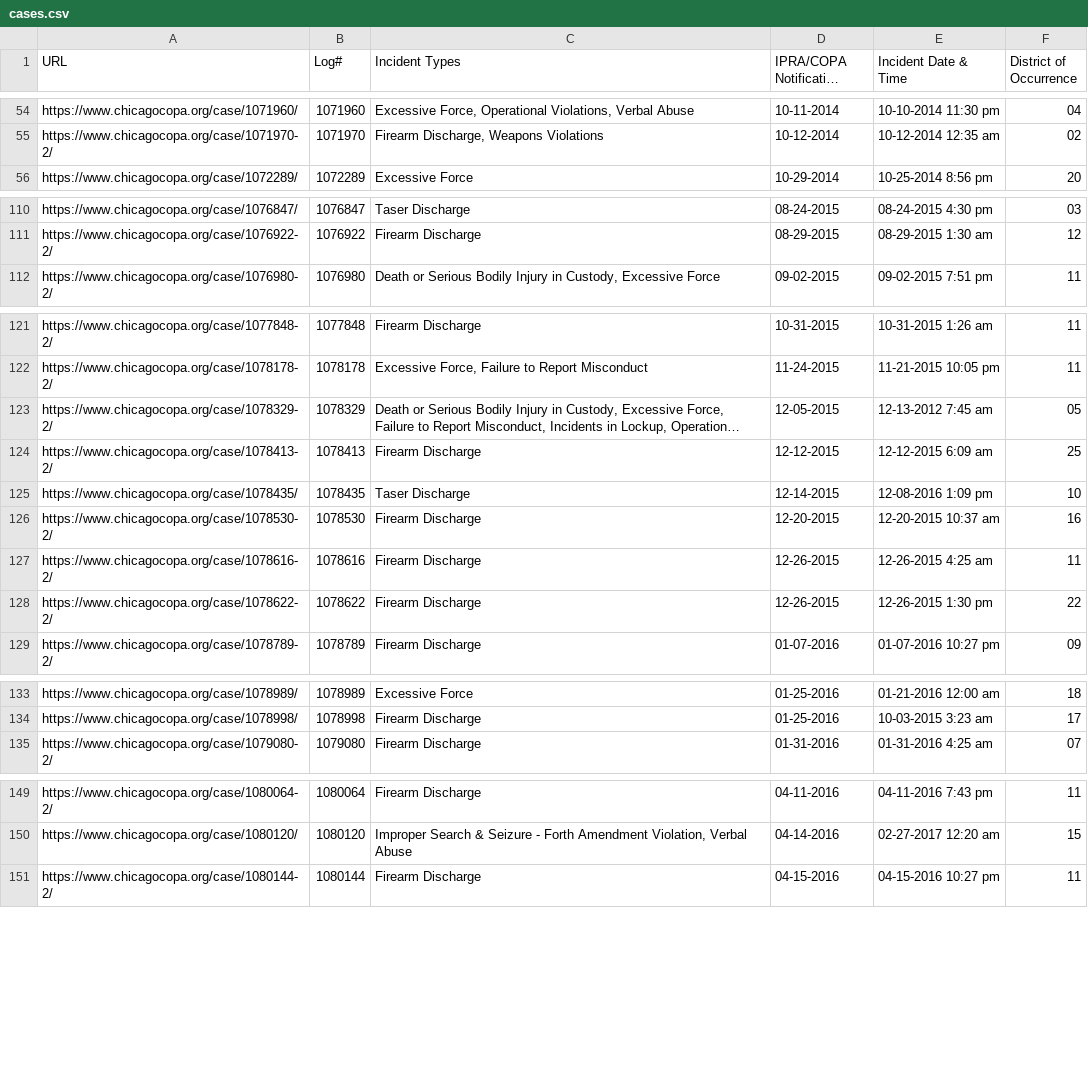
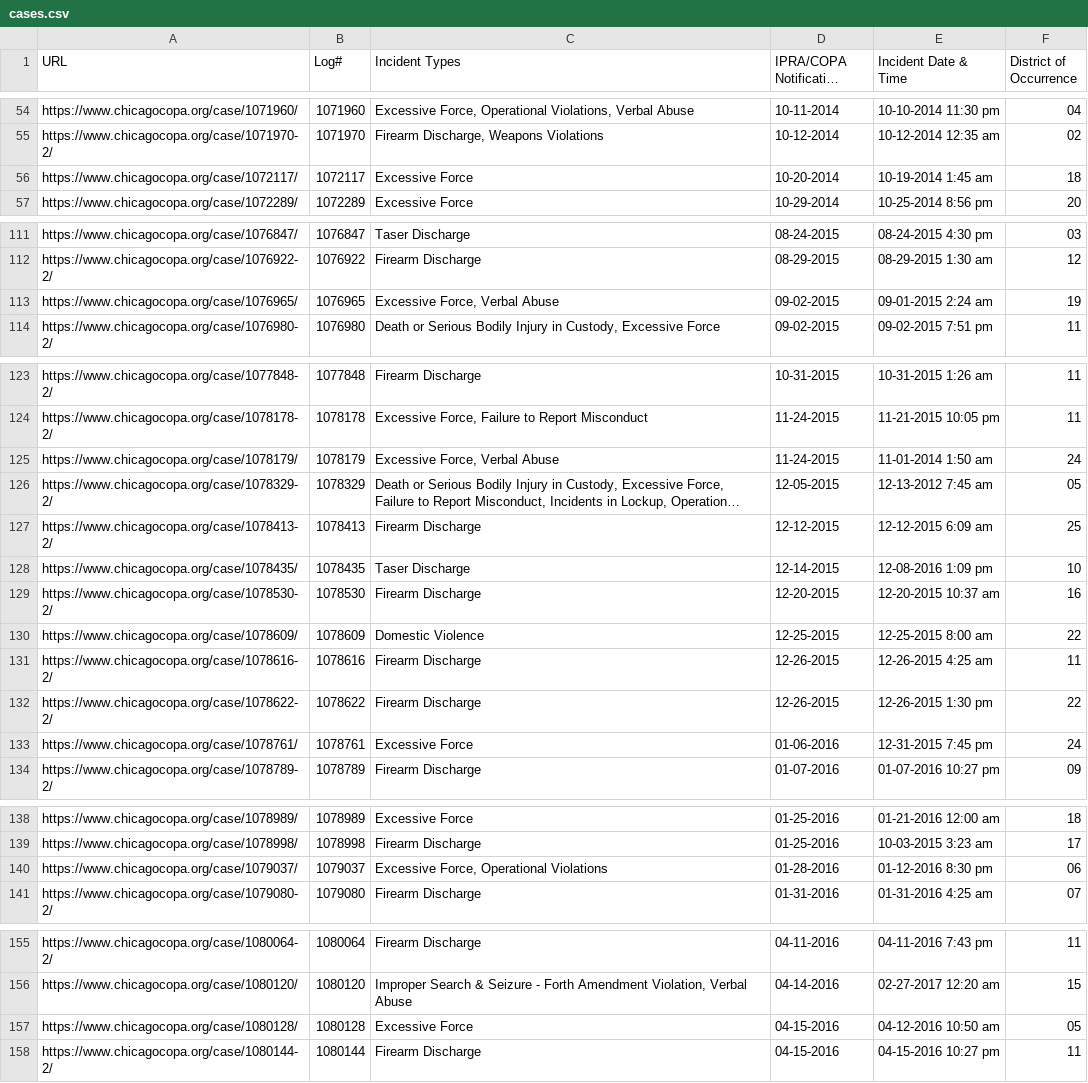
Before and after one commit to CrimeIsDown/copa-cases, a CSV file: cases.csv, drawn as a sheet; only a part is shown, gaps mark what is left out; long unchanged cells end in …; the diff covers the shown part only; the diff names each change by its address in the sheet, - before the commit and + after, or states it on an @@ line.

Commit message:
Incidents as of 2023-01-24

```diff
--- a/cases.csv
+++ b/cases.csv
+row 56: https://www.chicagocopa.org/case/1072117/ | 1072117 | Excessive Force | 10-20-2014 | 10-19-2014 1:45 am | 18
+row 113: https://www.chicagocopa.org/case/1076965/ | 1076965 | Excessive Force, Verbal Abuse | 09-02-2015 | 09-01-2015 2:24 am | 19
+row 125: https://www.chicagocopa.org/case/1078179/ | 1078179 | Excessive Force, Verbal Abuse | 11-24-2015 | 11-01-2014 1:50 am | 24
+row 130: https://www.chicagocopa.org/case/1078609/ | 1078609 | Domestic Violence | 12-25-2015 | 12-25-2015 8:00 am | 22
+row 133: https://www.chicagocopa.org/case/1078761/ | 1078761 | Excessive Force | 01-06-2016 | 12-31-2015 7:45 pm | 24
+row 140: https://www.chicagocopa.org/case/1079037/ | 1079037 | Excessive Force, Operational Violations | 01-28-2016 | 01-12-2016 8:30 pm | 06
+row 157: https://www.chicagocopa.org/case/1080128/ | 1080128 | Excessive Force | 04-15-2016 | 04-12-2016 10:50 am | 05
```
Also changed, not shown: 5 added rows elsewhere in this file.
